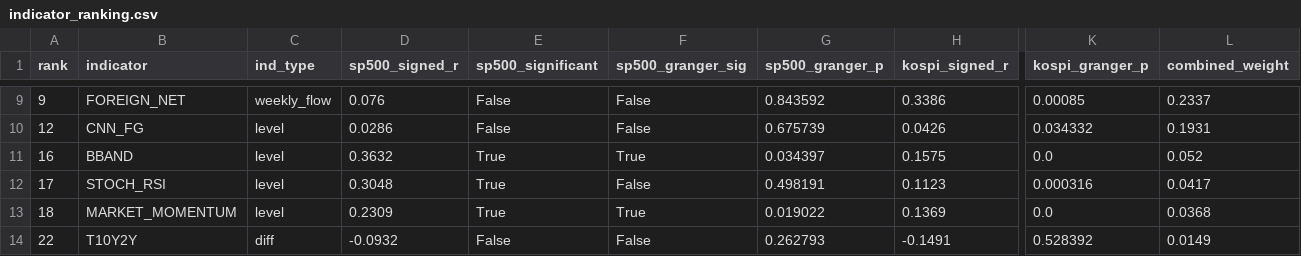
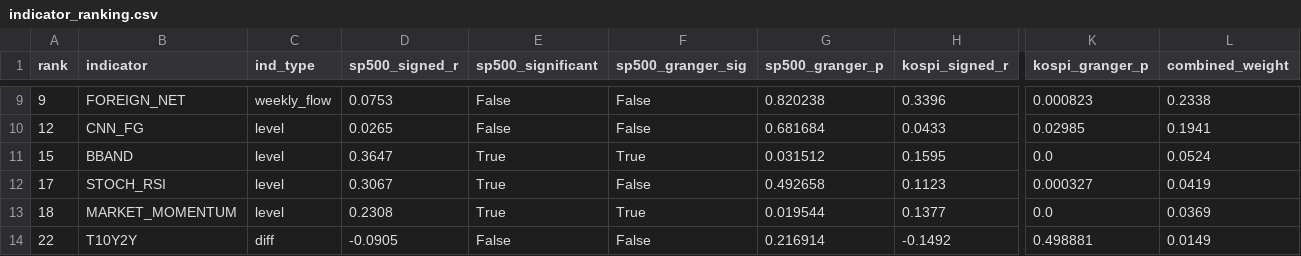
Before and after one commit to HwangatWork/AI-Analyzer, a CSV file: output/indicator_ranking.csv, drawn as a sheet; only a part is shown, gaps mark what is left out; the diff covers the shown part only; the diff names each change by its address in the sheet, - before the commit and + after, or states it on an @@ line.

```diff
--- a/output/indicator_ranking.csv
+++ b/output/indicator_ranking.csv
-D9 (sp500_signed_r): 0.076
+D9 (sp500_signed_r): 0.0753
-G9 (sp500_granger_p): 0.843592
+G9 (sp500_granger_p): 0.820238
-H9 (kospi_signed_r): 0.3386
+H9 (kospi_signed_r): 0.3396
-K9 (kospi_granger_p): 0.00085
+K9 (kospi_granger_p): 0.000823
-L9 (combined_weight): 0.2337
+L9 (combined_weight): 0.2338
-D10 (sp500_signed_r): 0.0286
+D10 (sp500_signed_r): 0.0265
-G10 (sp500_granger_p): 0.675739
+G10 (sp500_granger_p): 0.681684
-H10 (kospi_signed_r): 0.0426
+H10 (kospi_signed_r): 0.0433
-K10 (kospi_granger_p): 0.034332
+K10 (kospi_granger_p): 0.02985
-L10 (combined_weight): 0.1931
+L10 (combined_weight): 0.1941
-A11 (rank): 16
+A11 (rank): 15
-D11 (sp500_signed_r): 0.3632
+D11 (sp500_signed_r): 0.3647
-G11 (sp500_granger_p): 0.034397
+G11 (sp500_granger_p): 0.031512
-H11 (kospi_signed_r): 0.1575
+H11 (kospi_signed_r): 0.1595
-L11 (combined_weight): 0.052
+L11 (combined_weight): 0.0524
-D12 (sp500_signed_r): 0.3048
+D12 (sp500_signed_r): 0.3067
-G12 (sp500_granger_p): 0.498191
+G12 (sp500_granger_p): 0.492658
-K12 (kospi_granger_p): 0.000316
+K12 (kospi_granger_p): 0.000327
-L12 (combined_weight): 0.0417
+L12 (combined_weight): 0.0419
-D13 (sp500_signed_r): 0.2309
+D13 (sp500_signed_r): 0.2308
-G13 (sp500_granger_p): 0.019022
+G13 (sp500_granger_p): 0.019544
-H13 (kospi_signed_r): 0.1369
+H13 (kospi_signed_r): 0.1377
-L13 (combined_weight): 0.0368
+L13 (combined_weight): 0.0369
-D14 (sp500_signed_r): -0.0932
+D14 (sp500_signed_r): -0.0905
-G14 (sp500_granger_p): 0.262793
+G14 (sp500_granger_p): 0.216914
-H14 (kospi_signed_r): -0.1491
+H14 (kospi_signed_r): -0.1492
-K14 (kospi_granger_p): 0.528392
+K14 (kospi_granger_p): 0.498881
```
Also changed, not shown: 32 edited cells elsewhere in this file, output/market_signals.csv, output/stock_analysis.csv, 7 other files.
